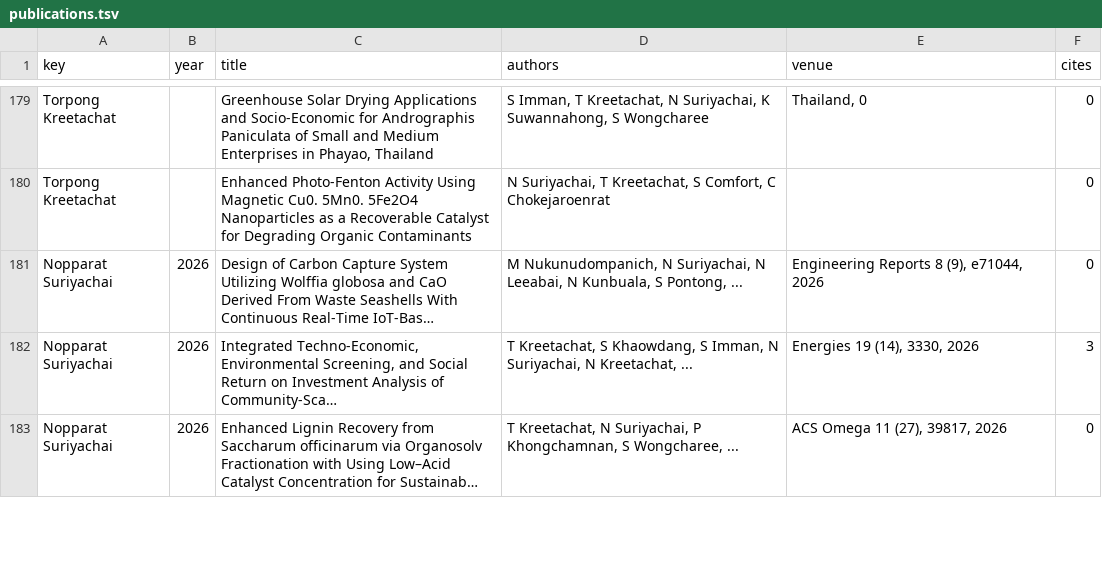
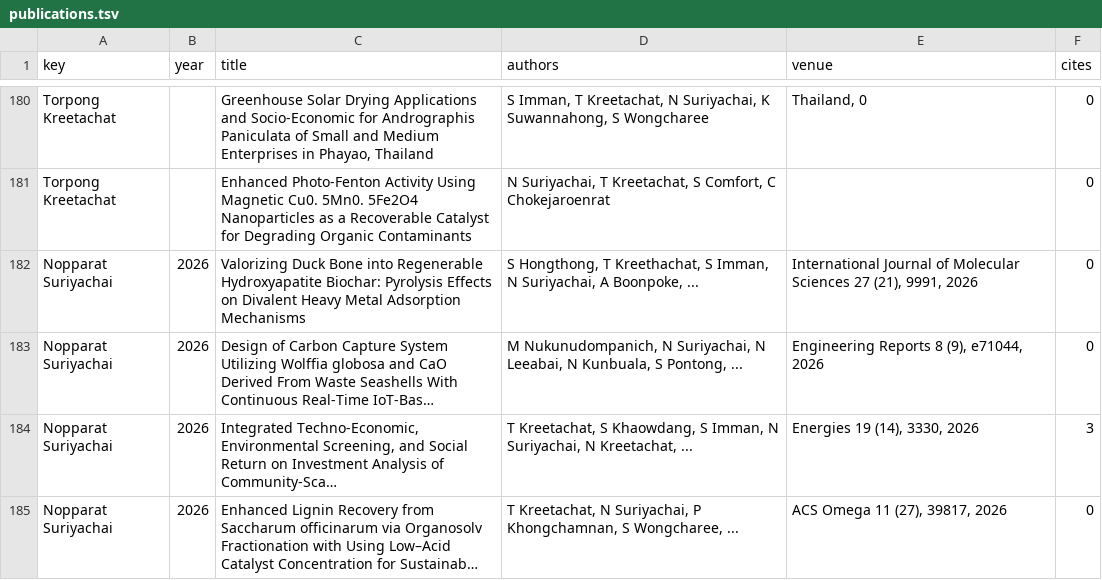
Before and after one commit to smalltee2/seen-faculty-screening, a TSV file: data/publications.tsv, drawn as a sheet; only a part is shown, gaps mark what is left out; long unchanged cells end in …; the diff covers the shown part only; the diff names each change by its address in the sheet, - before the commit and + after, or states it on an @@ line.

```diff
--- a/data/publications.tsv
+++ b/data/publications.tsv
+row 182: Nopparat Suriyachai | 2026 | Valorizing Duck Bone into Regenerable Hydroxyapatite Biochar: Pyrolysis Effects on Divalent Heavy Metal Adsorption Mechanisms | S Hongthong, T Kreethachat, S Imman, N Suriyachai, A Boonpoke, ... | International Journal of Molecular Sciences 27 (21), 9991, 2026 | 0
```
Also changed, not shown: 5 added rows, 2 removed rows and 17 edited cells elsewhere in this file, 1 other file.
